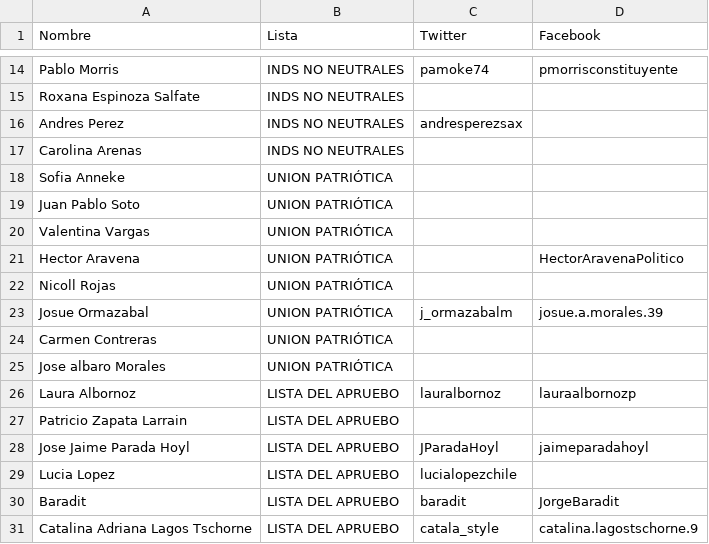
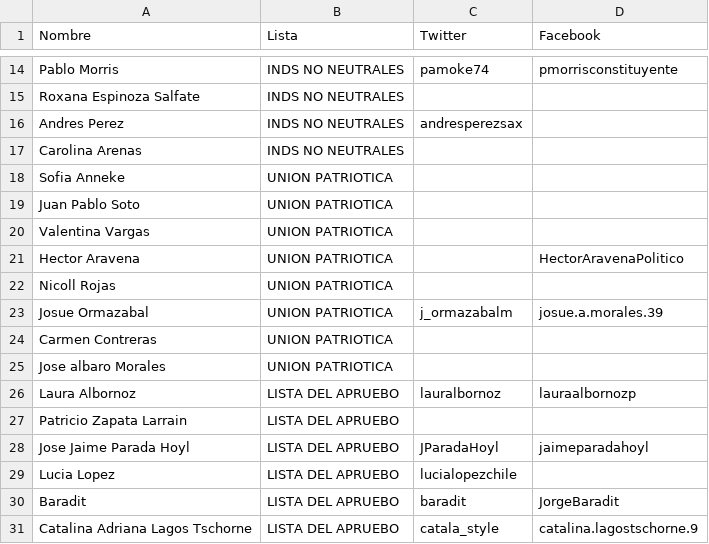
Before and after one commit to franciscoxaxo/R-programing-course, a CSV file: Cuentas.csv, drawn as a sheet; only a part is shown, gaps mark what is left out; the diff names each change by its address in the sheet, - before the commit and + after, or states it on an @@ line.

Commit message:
Update Cuentas.csv

```diff
--- a/Cuentas.csv
+++ b/Cuentas.csv
-B18:B25 (Lista): UNION PATRIÓTICA
+B18:B25 (Lista): UNION PATRIOTICA
```
